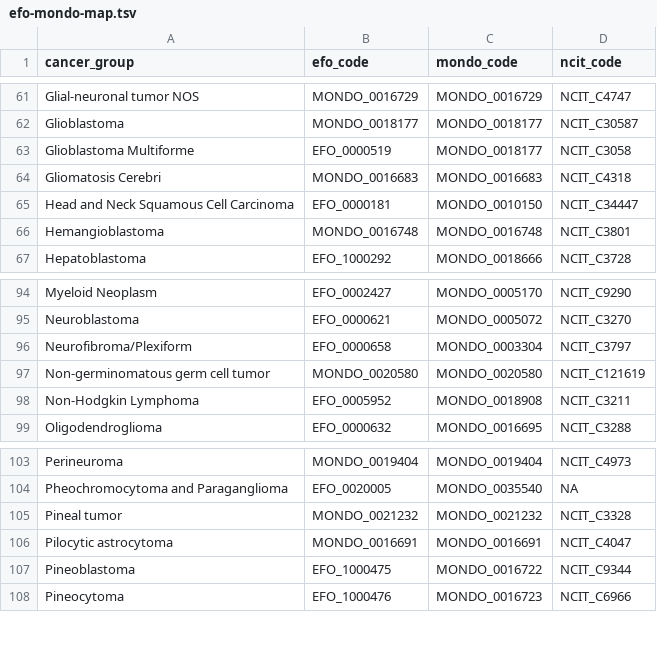
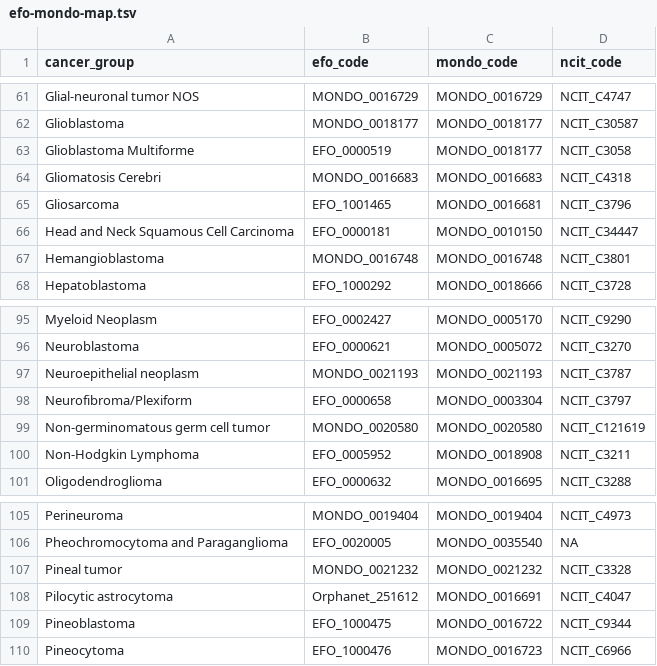
Before and after one commit to rokitalab/OpenPedCan-analysis, a TSV file: analyses/efo-mondo-mapping/results/efo-mondo-map.tsv, drawn as a sheet; only a part is shown, gaps mark what is left out.

Commit message:
Added cancer_group to gix QC issues

```diff
--- a/analyses/efo-mondo-mapping/results/efo-mondo-map.tsv
+++ b/analyses/efo-mondo-mapping/results/efo-mondo-map.tsv
@@ -64,2 +64,3 @@ Glioblastoma Multiforme	EFO_0000519	MONDO_0018177	NCIT_C3058
 Gliomatosis Cerebri	MONDO_0016683	MONDO_0016683	NCIT_C4318
+Gliosarcoma	EFO_1001465	MONDO_0016681	NCIT_C3796	
 Head and Neck Squamous Cell Carcinoma	EFO_0000181	MONDO_0010150	NCIT_C34447
@@ -95,2 +96,3 @@ Myeloid Neoplasm	EFO_0002427	MONDO_0005170	NCIT_C9290
 Neuroblastoma	EFO_0000621	MONDO_0005072	NCIT_C3270
+Neuroepithelial neoplasm	MONDO_0021193	MONDO_0021193	NCIT_C3787
 Neurofibroma/Plexiform	EFO_0000658	MONDO_0003304	NCIT_C3797
@@ -105,3 +107,3 @@ Pheochromocytoma and Paraganglioma	EFO_0020005	MONDO_0035540	NA
 Pineal tumor	MONDO_0021232	MONDO_0021232	NCIT_C3328
-Pilocytic astrocytoma	MONDO_0016691	MONDO_0016691	NCIT_C4047
+Pilocytic astrocytoma	Orphanet_251612	MONDO_0016691	NCIT_C4047
 Pineoblastoma	EFO_1000475	MONDO_0016722	NCIT_C9344
```
Also changed, not shown: analyses/efo-mondo-mapping/results/efo-mondo-map-prefill.tsv.
